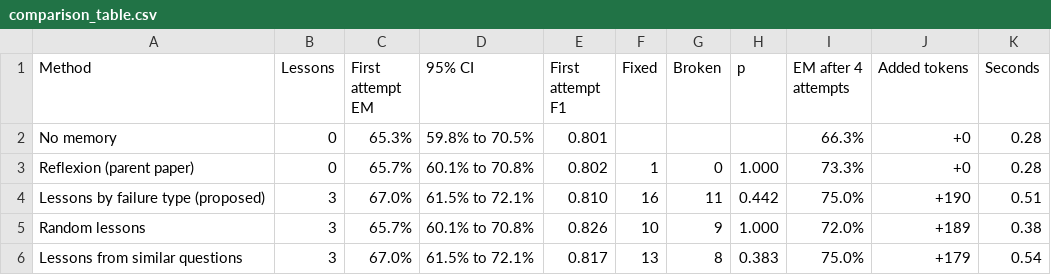
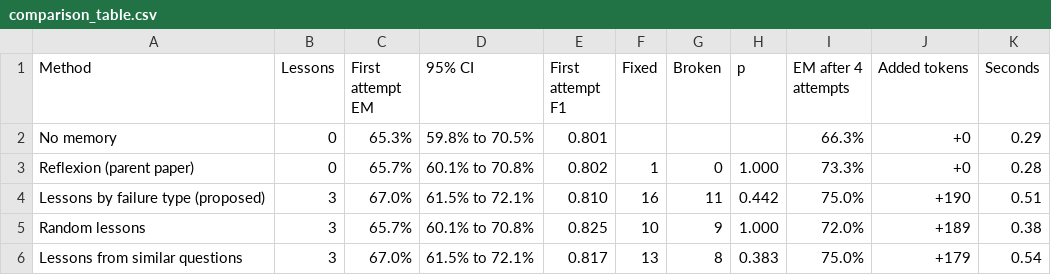
Before and after one commit to omaraljashmi/reflexion-hotpotqa-reproduction, a CSV file: results/replication/comparison_table.csv, drawn as a sheet.

```diff
--- a/results/replication/comparison_table.csv
+++ b/results/replication/comparison_table.csv
@@ -1,6 +1,6 @@
 Method,Lessons,First attempt EM,95% CI,First attempt F1,Fixed,Broken,p,EM after 4 attempts,Added tokens,Seconds
-No memory,0,65.3%,59.8% to 70.5%,0.801,,,,66.3%,+0,0.28
+No memory,0,65.3%,59.8% to 70.5%,0.801,,,,66.3%,+0,0.29
 Reflexion (parent paper),0,65.7%,60.1% to 70.8%,0.802,1,0,1.000,73.3%,+0,0.28
 Lessons by failure type (proposed),3,67.0%,61.5% to 72.1%,0.810,16,11,0.442,75.0%,+190,0.51
-Random lessons,3,65.7%,60.1% to 70.8%,0.826,10,9,1.000,72.0%,+189,0.38
+Random lessons,3,65.7%,60.1% to 70.8%,0.825,10,9,1.000,72.0%,+189,0.38
 Lessons from similar questions,3,67.0%,61.5% to 72.1%,0.817,13,8,0.383,75.0%,+179,0.54
```
Also changed, not shown: results/comparison_table.csv, results/pooled/comparison_table.csv, 14 other files.
